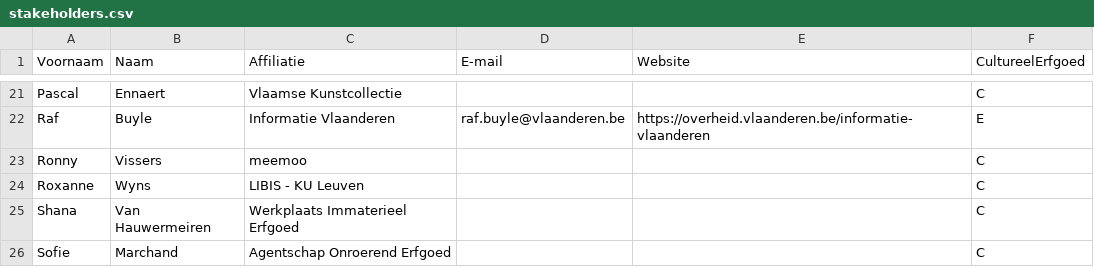
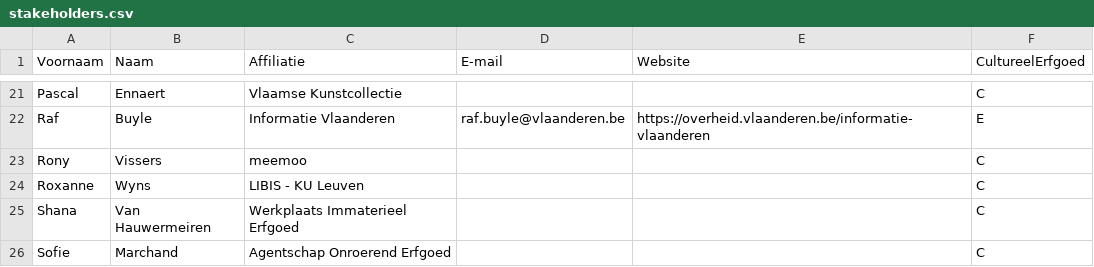
Before and after one commit to Informatievlaanderen/OSLOthema-cultureelErfgoed, a CSV file: stakeholders.csv, drawn as a sheet; only a part is shown, gaps mark what is left out.

Commit message:
Update stakeholders.csv

```diff
--- a/stakeholders.csv
+++ b/stakeholders.csv
@@ -22,3 +22,3 @@ Pascal;Ennaert;Vlaamse Kunstcollectie;;;C;
 Raf;Buyle;Informatie Vlaanderen;raf.buyle@vlaanderen.be;https://overheid.vlaanderen.be/informatie-vlaanderen;E;
-Ronny;Vissers;meemoo;;;C;
+Rony;Vissers;meemoo;;;C;
 Roxanne;Wyns;LIBIS - KU Leuven;;;C;
```
